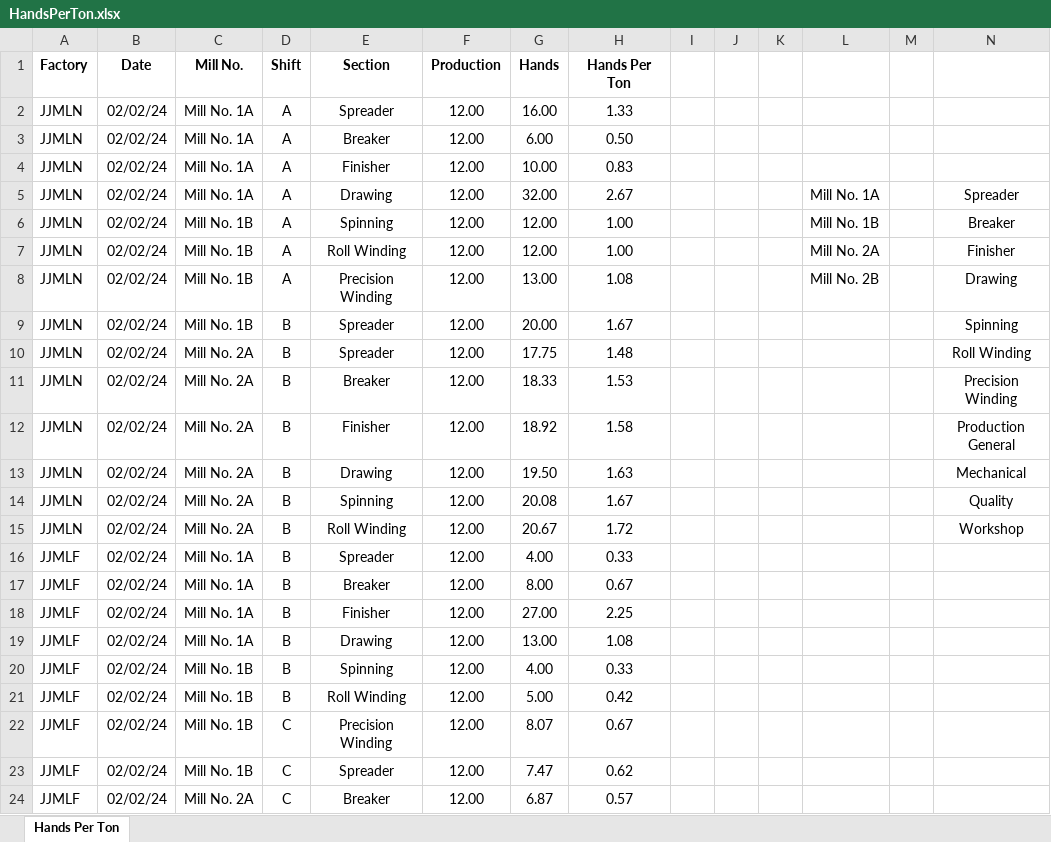
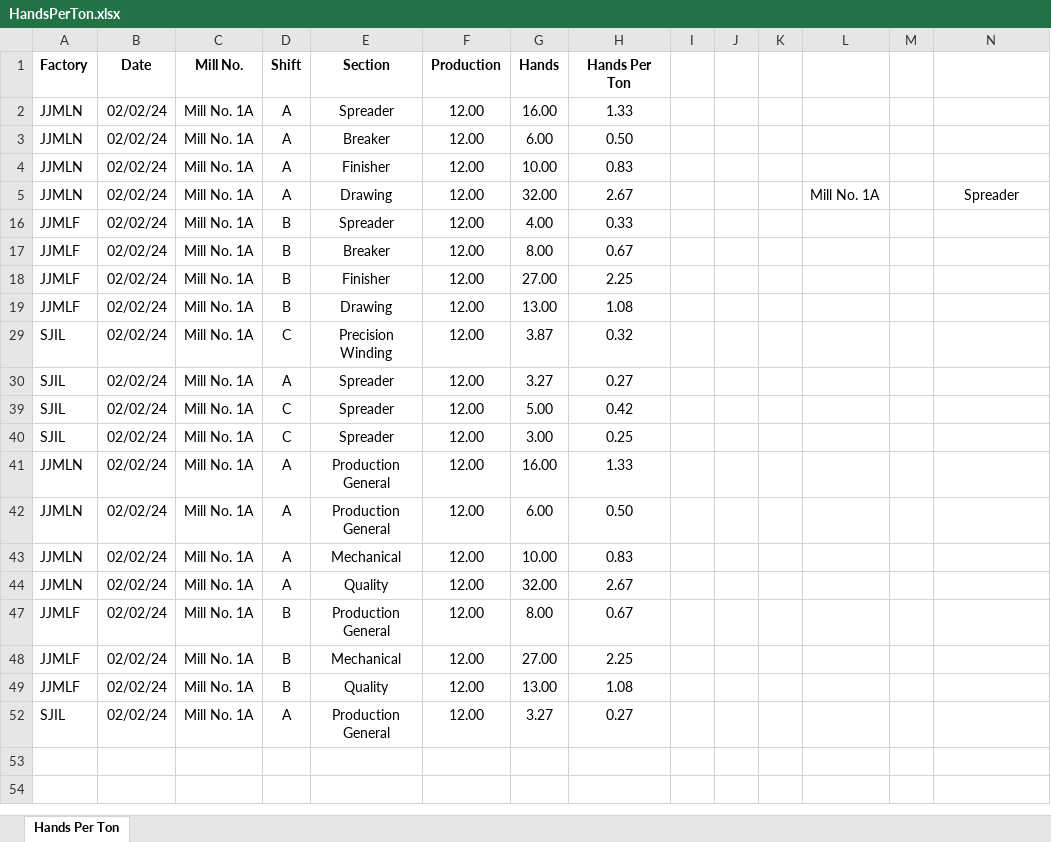
Before and after one commit to kmashfaque/dashboard, an Excel workbook: HandsPerTon.xlsx, sheet Hands Per Ton, drawn as a sheet; only a part is shown; the shorter side is filled out with more unchanged rows; values as stored, in another font and other column widths than the file's, no borders; the diff covers the shown part only; the diff names each change by its address in the sheet, - before the commit and + after, or states it on an @@ line.

```diff
--- a/HandsPerTon.xlsx (sheet Hands Per Ton)
+++ b/HandsPerTon.xlsx (sheet Hands Per Ton)
@@ row 6 hidden: JJMLN | 02/02/24 | Mill No. 1B | A | Spinning | 12.00 | 12.00 | 1.00 |  |  |  | Mill No. 1B |  | Breaker @@
@@ row 7 hidden: JJMLN | 02/02/24 | Mill No. 1B | A | Roll Winding | 12.00 | 12.00 | 1.00 |  |  |  | Mill No. 2A |  | Finisher @@
@@ row 8 hidden: JJMLN | 02/02/24 | Mill No. 1B | A | Precision Winding | 12.00 | 13.00 | 1.08 |  |  |  | Mill No. 2B |  | Drawing @@
@@ row 9 hidden: JJMLN | 02/02/24 | Mill No. 1B | B | Spreader | 12.00 | 20.00 | 1.67 |  |  |  |  |  | Spinning @@
@@ row 10 hidden: JJMLN | 02/02/24 | Mill No. 2A | B | Spreader | 12.00 | 17.75 | 1.48 |  |  |  |  |  | Roll Winding @@
@@ row 11 hidden: JJMLN | 02/02/24 | Mill No. 2A | B | Breaker | 12.00 | 18.33 | 1.53 |  |  |  |  |  | Precision Winding @@
@@ row 12 hidden: JJMLN | 02/02/24 | Mill No. 2A | B | Finisher | 12.00 | 18.92 | 1.58 |  |  |  |  |  | Production General @@
@@ row 13 hidden: JJMLN | 02/02/24 | Mill No. 2A | B | Drawing | 12.00 | 19.50 | 1.63 |  |  |  |  |  | Mechanical @@
@@ row 14 hidden: JJMLN | 02/02/24 | Mill No. 2A | B | Spinning | 12.00 | 20.08 | 1.67 |  |  |  |  |  | Quality @@
@@ row 15 hidden: JJMLN | 02/02/24 | Mill No. 2A | B | Roll Winding | 12.00 | 20.67 | 1.72 |  |  |  |  |  | Workshop @@
@@ row 20 hidden: JJMLF | 02/02/24 | Mill No. 1B | B | Spinning | 12.00 | 4.00 | 0.33 @@
@@ row 21 hidden: JJMLF | 02/02/24 | Mill No. 1B | B | Roll Winding | 12.00 | 5.00 | 0.42 @@
@@ row 22 hidden: JJMLF | 02/02/24 | Mill No. 1B | C | Precision Winding | 12.00 | 8.07 | 0.67 @@
@@ row 23 hidden: JJMLF | 02/02/24 | Mill No. 1B | C | Spreader | 12.00 | 7.47 | 0.62 @@
@@ row 24 hidden: JJMLF | 02/02/24 | Mill No. 2A | C | Breaker | 12.00 | 6.87 | 0.57 @@
```
Also changed, not shown: 19 hidden or unhidden rows elsewhere in this sheet, Stocks.xlsx, 4 other files.
